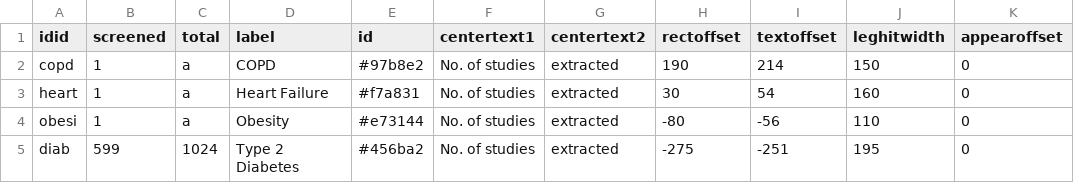
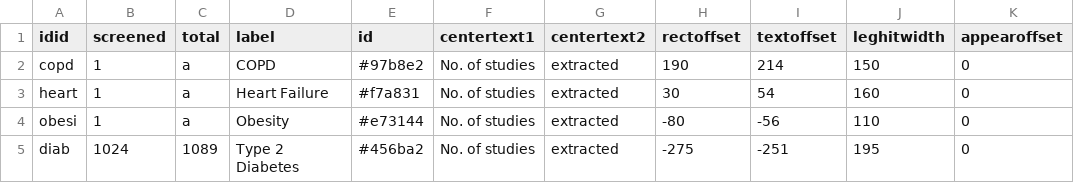
Before and after one commit to compar-eu/infograph, a CSV file: rct_extracted.csv, drawn as a sheet.

Commit message:
Update rct_extracted.csv

```diff
--- a/rct_extracted.csv
+++ b/rct_extracted.csv
@@ -4,2 +4,2 @@ heart,1,a,Heart Failure,#f7a831,No. of studies,extracted,30,54,160,0
 obesi,1,a,Obesity,#e73144,No. of studies,extracted,-80,-56,110,0
-diab,599,1024,Type 2 Diabetes,#456ba2,No. of studies,extracted,-275,-251,195,0
+diab,1024,1089,Type 2 Diabetes,#456ba2,No. of studies,extracted,-275,-251,195,0
```
